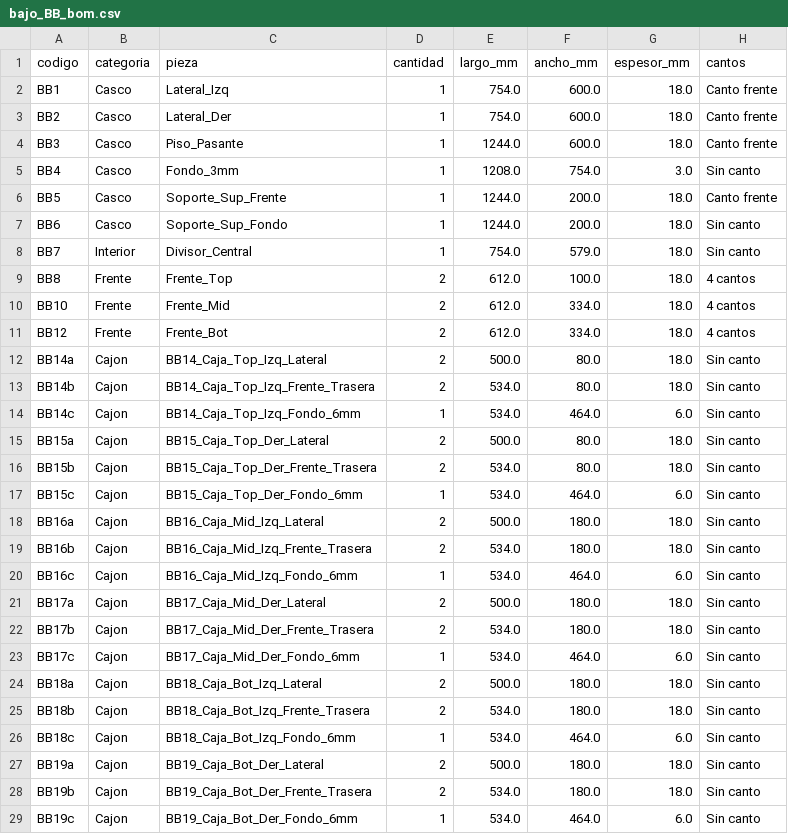
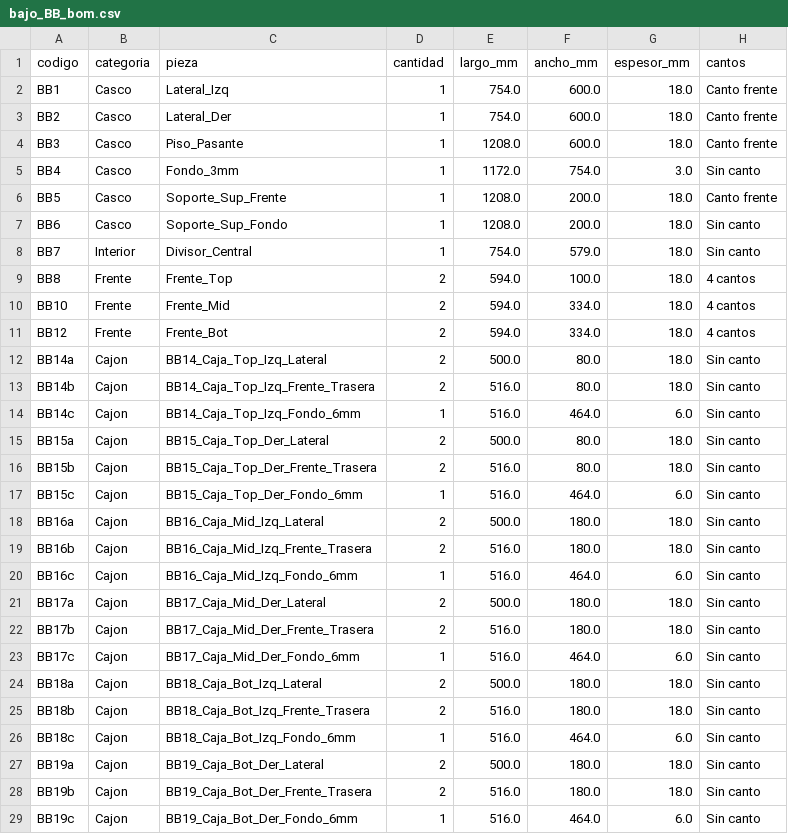
Before and after one commit to mgaitan/cads, a CSV file: bajo_BB_bom.csv, drawn as a sheet.

```diff
--- a/bajo_BB_bom.csv
+++ b/bajo_BB_bom.csv
@@ -3,27 +3,27 @@ BB1,Casco,Lateral_Izq,1,754.0,600.0,18.0,Canto frente
 BB2,Casco,Lateral_Der,1,754.0,600.0,18.0,Canto frente
-BB3,Casco,Piso_Pasante,1,1244.0,600.0,18.0,Canto frente
-BB4,Casco,Fondo_3mm,1,1208.0,754.0,3.0,Sin canto
-BB5,Casco,Soporte_Sup_Frente,1,1244.0,200.0,18.0,Canto frente
-BB6,Casco,Soporte_Sup_Fondo,1,1244.0,200.0,18.0,Sin canto
+BB3,Casco,Piso_Pasante,1,1208.0,600.0,18.0,Canto frente
+BB4,Casco,Fondo_3mm,1,1172.0,754.0,3.0,Sin canto
+BB5,Casco,Soporte_Sup_Frente,1,1208.0,200.0,18.0,Canto frente
+BB6,Casco,Soporte_Sup_Fondo,1,1208.0,200.0,18.0,Sin canto
 BB7,Interior,Divisor_Central,1,754.0,579.0,18.0,Sin canto
-BB8,Frente,Frente_Top,2,612.0,100.0,18.0,4 cantos
-BB10,Frente,Frente_Mid,2,612.0,334.0,18.0,4 cantos
-BB12,Frente,Frente_Bot,2,612.0,334.0,18.0,4 cantos
+BB8,Frente,Frente_Top,2,594.0,100.0,18.0,4 cantos
+BB10,Frente,Frente_Mid,2,594.0,334.0,18.0,4 cantos
+BB12,Frente,Frente_Bot,2,594.0,334.0,18.0,4 cantos
 BB14a,Cajon,BB14_Caja_Top_Izq_Lateral,2,500.0,80.0,18.0,Sin canto
-BB14b,Cajon,BB14_Caja_Top_Izq_Frente_Trasera,2,534.0,80.0,18.0,Sin canto
-BB14c,Cajon,BB14_Caja_Top_Izq_Fondo_6mm,1,534.0,464.0,6.0,Sin canto
+BB14b,Cajon,BB14_Caja_Top_Izq_Frente_Trasera,2,516.0,80.0,18.0,Sin canto
+BB14c,Cajon,BB14_Caja_Top_Izq_Fondo_6mm,1,516.0,464.0,6.0,Sin canto
 BB15a,Cajon,BB15_Caja_Top_Der_Lateral,2,500.0,80.0,18.0,Sin canto
-BB15b,Cajon,BB15_Caja_Top_Der_Frente_Trasera,2,534.0,80.0,18.0,Sin canto
-BB15c,Cajon,BB15_Caja_Top_Der_Fondo_6mm,1,534.0,464.0,6.0,Sin canto
+BB15b,Cajon,BB15_Caja_Top_Der_Frente_Trasera,2,516.0,80.0,18.0,Sin canto
+BB15c,Cajon,BB15_Caja_Top_Der_Fondo_6mm,1,516.0,464.0,6.0,Sin canto
 BB16a,Cajon,BB16_Caja_Mid_Izq_Lateral,2,500.0,180.0,18.0,Sin canto
-BB16b,Cajon,BB16_Caja_Mid_Izq_Frente_Trasera,2,534.0,180.0,18.0,Sin canto
-BB16c,Cajon,BB16_Caja_Mid_Izq_Fondo_6mm,1,534.0,464.0,6.0,Sin canto
+BB16b,Cajon,BB16_Caja_Mid_Izq_Frente_Trasera,2,516.0,180.0,18.0,Sin canto
+BB16c,Cajon,BB16_Caja_Mid_Izq_Fondo_6mm,1,516.0,464.0,6.0,Sin canto
 BB17a,Cajon,BB17_Caja_Mid_Der_Lateral,2,500.0,180.0,18.0,Sin canto
-BB17b,Cajon,BB17_Caja_Mid_Der_Frente_Trasera,2,534.0,180.0,18.0,Sin canto
-BB17c,Cajon,BB17_Caja_Mid_Der_Fondo_6mm,1,534.0,464.0,6.0,Sin canto
+BB17b,Cajon,BB17_Caja_Mid_Der_Frente_Trasera,2,516.0,180.0,18.0,Sin canto
+BB17c,Cajon,BB17_Caja_Mid_Der_Fondo_6mm,1,516.0,464.0,6.0,Sin canto
 BB18a,Cajon,BB18_Caja_Bot_Izq_Lateral,2,500.0,180.0,18.0,Sin canto
-BB18b,Cajon,BB18_Caja_Bot_Izq_Frente_Trasera,2,534.0,180.0,18.0,Sin canto
-BB18c,Cajon,BB18_Caja_Bot_Izq_Fondo_6mm,1,534.0,464.0,6.0,Sin canto
+BB18b,Cajon,BB18_Caja_Bot_Izq_Frente_Trasera,2,516.0,180.0,18.0,Sin canto
+BB18c,Cajon,BB18_Caja_Bot_Izq_Fondo_6mm,1,516.0,464.0,6.0,Sin canto
 BB19a,Cajon,BB19_Caja_Bot_Der_Lateral,2,500.0,180.0,18.0,Sin canto
-BB19b,Cajon,BB19_Caja_Bot_Der_Frente_Trasera,2,534.0,180.0,18.0,Sin canto
-BB19c,Cajon,BB19_Caja_Bot_Der_Fondo_6mm,1,534.0,464.0,6.0,Sin canto
+BB19b,Cajon,BB19_Caja_Bot_Der_Frente_Trasera,2,516.0,180.0,18.0,Sin canto
+BB19c,Cajon,BB19_Caja_Bot_Der_Fondo_6mm,1,516.0,464.0,6.0,Sin canto
```
Also changed, not shown: alacena_AA_bom.csv, alacena_AB_bom.csv, 29 other files.
